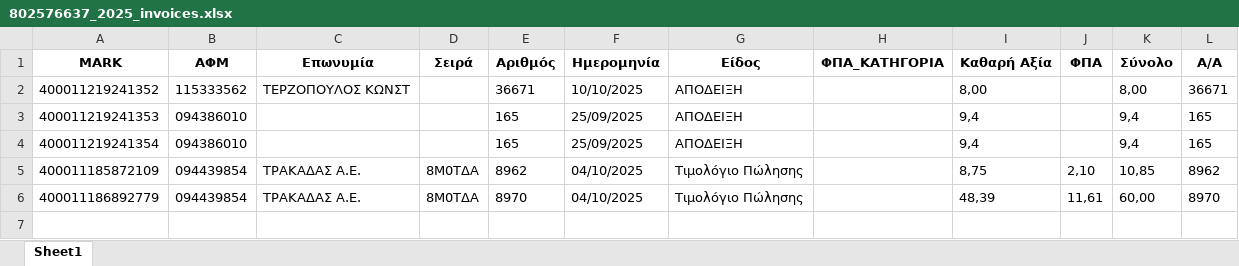
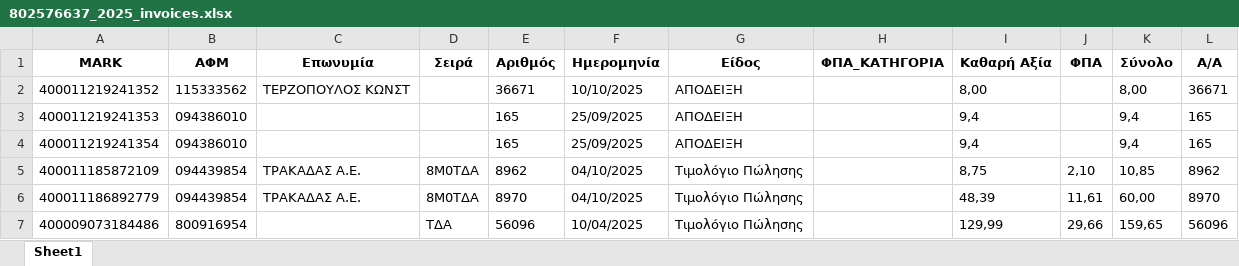
Before and after one commit to douradonis/Firebed_private, an Excel workbook: data/excel/802576637_2025_invoices.xlsx, sheet Sheet1, drawn as a sheet; values as stored, in another font and other column widths than the file's, no borders; the diff names each change by its address in the sheet, - before the commit and + after, or states it on an @@ line.

```diff
--- a/data/excel/802576637_2025_invoices.xlsx (sheet Sheet1)
+++ b/data/excel/802576637_2025_invoices.xlsx (sheet Sheet1)
+row 7: 400009073184486 | 800916954 |  | TΔA | 56096 | 10/04/2025 | Τιμολόγιο Πώλησης |  | 129,99 | 29,66 | 159,65 | 56096
```
Also changed, not shown: 16 other files.
